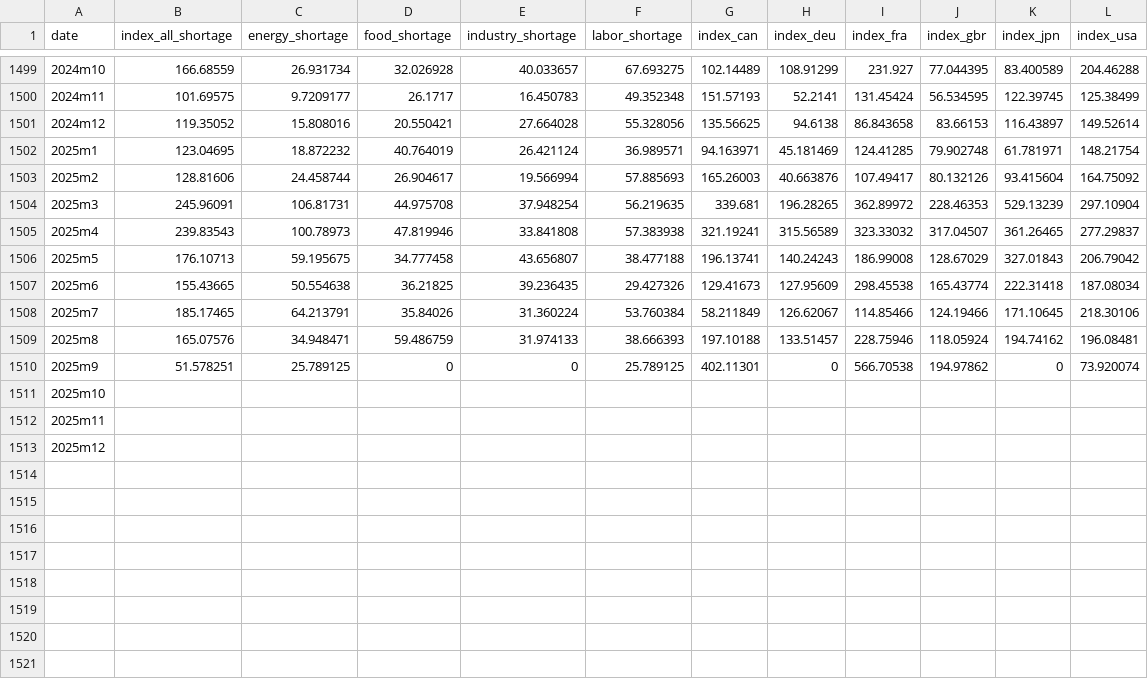
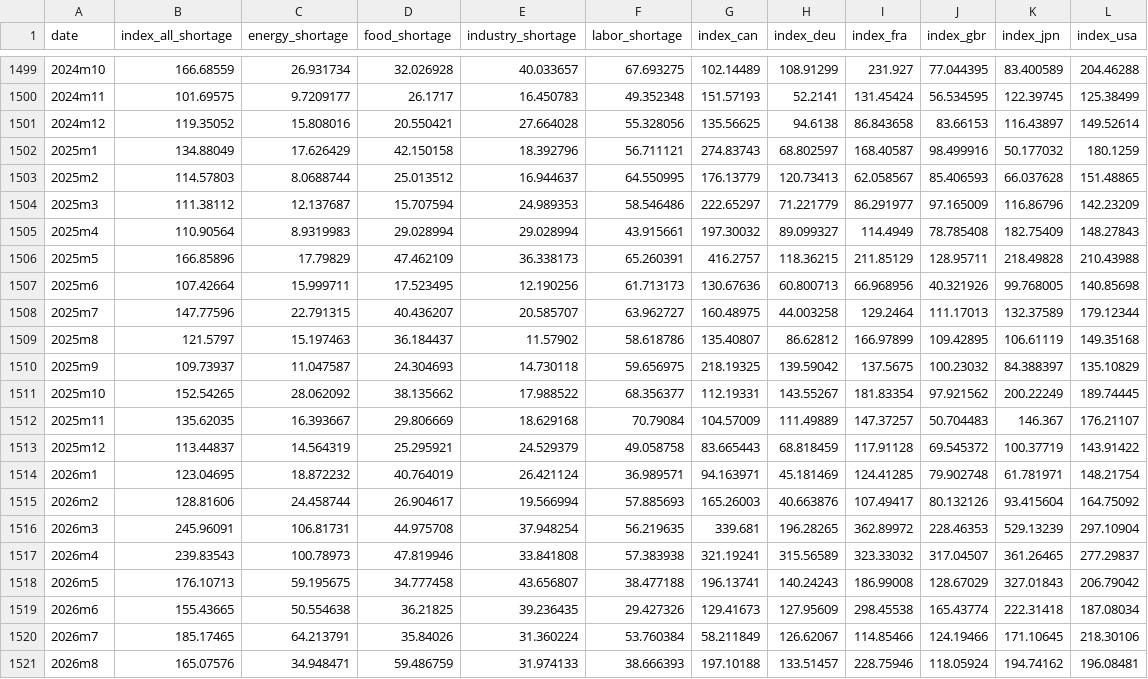
Before and after one commit to iacoviel/iacoviel.github.io, a CSV file: shortages_files/shortage_index_web.csv, drawn as a sheet; only a part is shown, gaps mark what is left out.

```diff
--- a/shortages_files/shortage_index_web.csv
+++ b/shortages_files/shortage_index_web.csv
@@ -1501,13 +1501,21 @@ date,index_all_shortage,energy_shortage,food_shortage,industry_shortage,labor_sh
 2024m12,119.35052,15.808016,20.550421,27.664028,55.328056,135.56625,94.6138,86.843658,83.66153,116.43897,149.52614
-2025m1,123.04695,18.872232,40.764019,26.421124,36.989571,94.163971,45.181469,124.41285,79.902748,61.781971,148.21754
-2025m2,128.81606,24.458744,26.904617,19.566994,57.885693,165.26003,40.663876,107.49417,80.132126,93.415604,164.75092
-2025m3,245.96091,106.81731,44.975708,37.948254,56.219635,339.681,196.28265,362.89972,228.46353,529.13239,297.10904
-2025m4,239.83543,100.78973,47.819946,33.841808,57.383938,321.19241,315.56589,323.33032,317.04507,361.26465,277.29837
-2025m5,176.10713,59.195675,34.777458,43.656807,38.477188,196.13741,140.24243,186.99008,128.67029,327.01843,206.79042
-2025m6,155.43665,50.554638,36.21825,39.236435,29.427326,129.41673,127.95609,298.45538,165.43774,222.31418,187.08034
-2025m7,185.17465,64.213791,35.84026,31.360224,53.760384,58.211849,126.62067,114.85466,124.19466,171.10645,218.30106
-2025m8,165.07576,34.948471,59.486759,31.974133,38.666393,197.10188,133.51457,228.75946,118.05924,194.74162,196.08481
-2025m9,51.578251,25.789125,0,0,25.789125,402.11301,0,566.70538,194.97862,0,73.920074
-2025m10,,,,,,,,,,,
-2025m11,,,,,,,,,,,
-2025m12,,,,,,,,,,,
+2025m1,134.88049,17.626429,42.150158,18.392796,56.711121,274.83743,68.802597,168.40587,98.499916,50.177032,180.1259
+2025m2,114.57803,8.0688744,25.013512,16.944637,64.550995,176.13779,120.73413,62.058567,85.406593,66.037628,151.48865
+2025m3,111.38112,12.137687,15.707594,24.989353,58.546486,222.65297,71.221779,86.291977,97.165009,116.86796,142.23209
+2025m4,110.90564,8.9319983,29.028994,29.028994,43.915661,197.30032,89.099327,114.4949,78.785408,182.75409,148.27843
+2025m5,166.85896,17.79829,47.462109,36.338173,65.260391,416.2757,118.36215,211.85129,128.95711,218.49828,210.43988
+2025m6,107.42664,15.999711,17.523495,12.190256,61.713173,130.67636,60.800713,66.968956,40.321926,99.768005,140.85698
+2025m7,147.77596,22.791315,40.436207,20.585707,63.962727,160.48975,44.003258,129.2464,111.17013,132.37589,179.12344
+2025m8,121.5797,15.197463,36.184437,11.57902,58.618786,135.40807,86.62812,166.97899,109.42895,106.61119,149.35168
+2025m9,109.73937,11.047587,24.304693,14.730118,59.656975,218.19325,139.59042,137.5675,100.23032,84.388397,135.10829
+2025m10,152.54265,28.062092,38.135662,17.988522,68.356377,112.19331,143.55267,181.83354,97.921562,200.22249,189.74445
+2025m11,135.62035,16.393667,29.806669,18.629168,70.79084,104.57009,111.49889,147.37257,50.704483,146.367,176.21107
+2025m12,113.44837,14.564319,25.295921,24.529379,49.058758,83.665443,68.818459,117.91128,69.545372,100.37719,143.91422
+2026m1,123.04695,18.872232,40.764019,26.421124,36.989571,94.163971,45.181469,124.41285,79.902748,61.781971,148.21754
+2026m2,128.81606,24.458744,26.904617,19.566994,57.885693,165.26003,40.663876,107.49417,80.132126,93.415604,164.75092
+2026m3,245.96091,106.81731,44.975708,37.948254,56.219635,339.681,196.28265,362.89972,228.46353,529.13239,297.10904
+2026m4,239.83543,100.78973,47.819946,33.841808,57.383938,321.19241,315.56589,323.33032,317.04507,361.26465,277.29837
+2026m5,176.10713,59.195675,34.777458,43.656807,38.477188,196.13741,140.24243,186.99008,128.67029,327.01843,206.79042
+2026m6,155.43665,50.554638,36.21825,39.236435,29.427326,129.41673,127.95609,298.45538,165.43774,222.31418,187.08034
+2026m7,185.17465,64.213791,35.84026,31.360224,53.760384,58.211849,126.62067,114.85466,124.19466,171.10645,218.30106
+2026m8,165.07576,34.948471,59.486759,31.974133,38.666393,197.10188,133.51457,228.75946,118.05924,194.74162,196.08481
```
Also changed, not shown: shortages_files/shortage_index_web_2020.csv, shortages_files/shortage_index_web_2026_08.csv.
